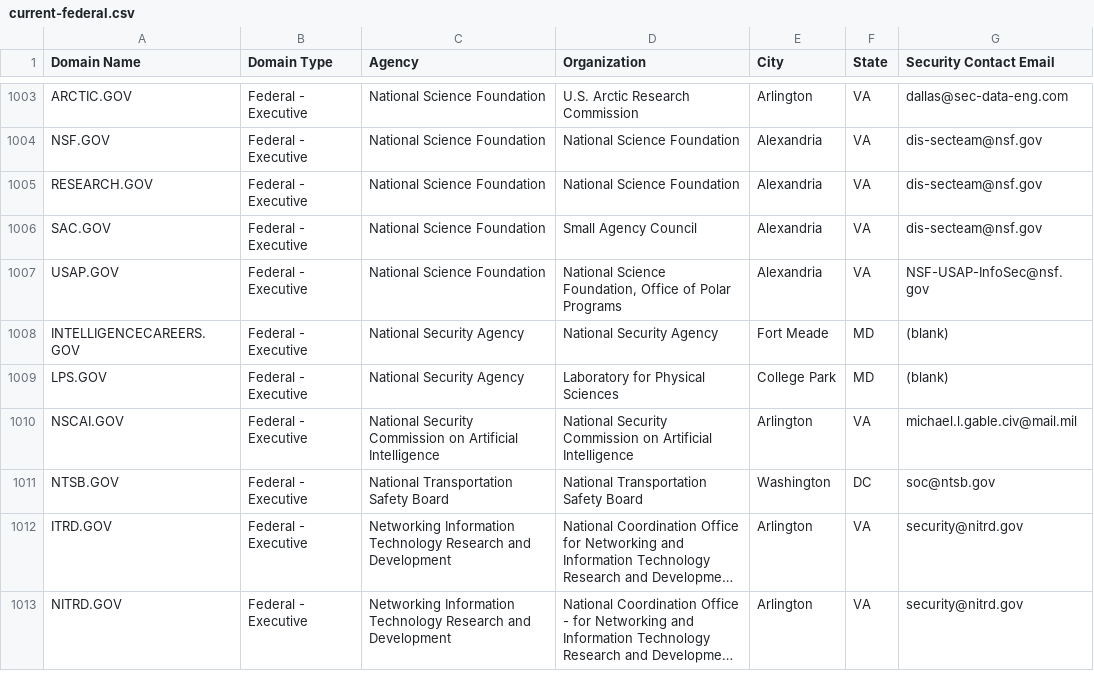
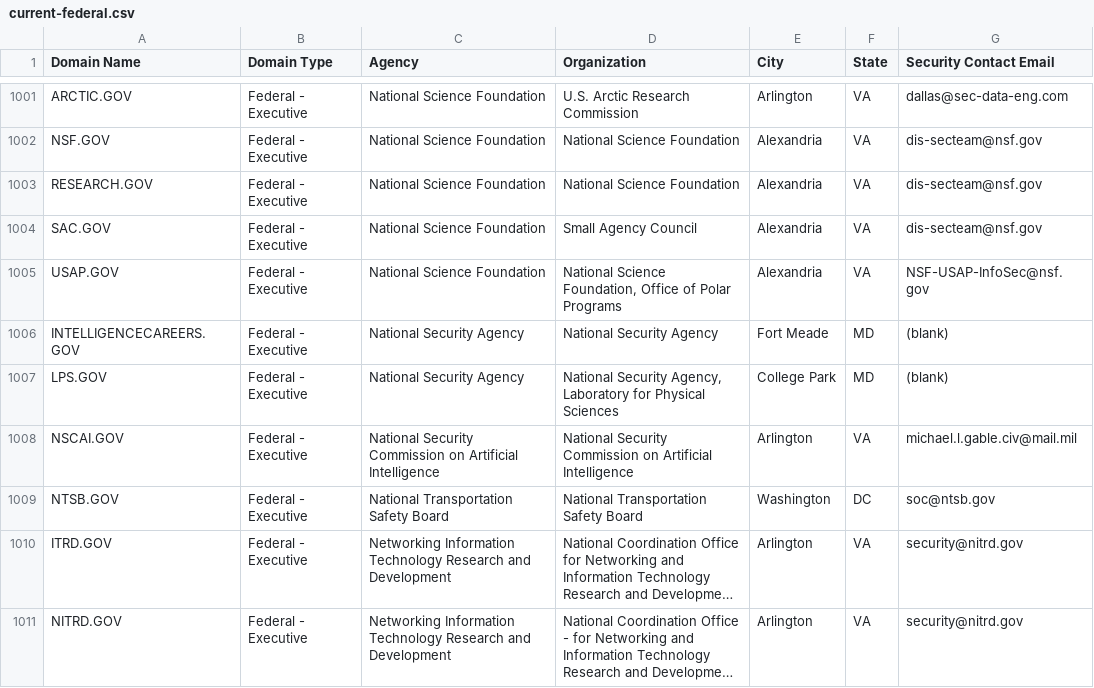
Before and after one commit to cisagov/dotgov-data, a CSV file: current-federal.csv, drawn as a sheet; only a part is shown, gaps mark what is left out; long unchanged cells end in …; the diff covers the shown part only.

```diff
--- a/current-federal.csv
+++ b/current-federal.csv
@@ -1008,3 +1006,3 @@ USAP.GOV,Federal - Executive,National Science Foundation,"National Science Found
 INTELLIGENCECAREERS.GOV,Federal - Executive,National Security Agency,National Security Agency,Fort Meade,MD,(blank)
-LPS.GOV,Federal - Executive,National Security Agency,Laboratory for Physical Sciences,College Park,MD,(blank)
+LPS.GOV,Federal - Executive,National Security Agency,"National Security Agency, Laboratory for Physical Sciences",College Park,MD,(blank)
 NSCAI.GOV,Federal - Executive,National Security Commission on Artificial Intelligence,National Security Commission on Artificial Intelligence,Arlington,VA,michael.l.gable.civ@mail.mil
```
Also changed, not shown: 1 added row, 5 removed rows and 4 edited cells elsewhere in this file, current-full.csv.
